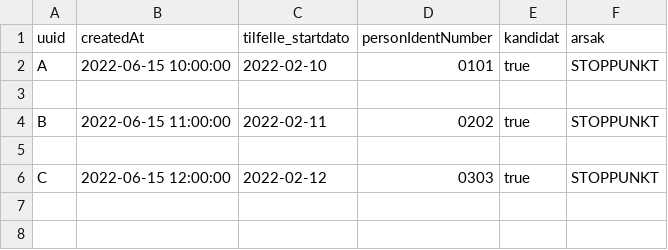
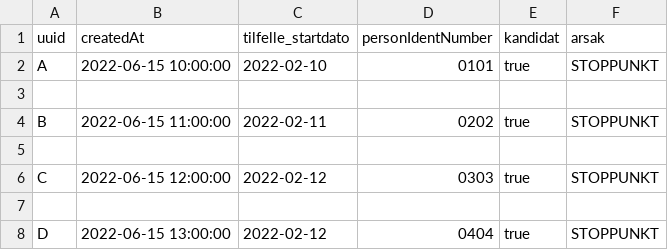
Before and after one commit to navikt/dvh-sykefravar-dmx, a CSV file: seeds/modia/mock_modia__kandidat.csv, drawn as a sheet; the diff names each change by its address in the sheet, - before the commit and + after, or states it on an @@ line.

Commit message:
Legge til mock data for dm2 ikke fått dm2
Kandidat etter 17 uker, ikke kaldt inn til dm2.

```diff
--- a/seeds/modia/mock_modia__kandidat.csv
+++ b/seeds/modia/mock_modia__kandidat.csv
+row 7: (empty)
+row 8: D | 2022-06-15 13:00:00 | 2022-02-12 | 0404 | true | STOPPUNKT
```
Also changed, not shown: 2 other files.
